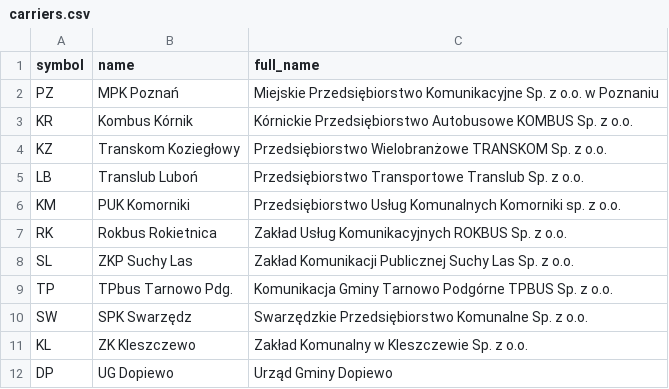
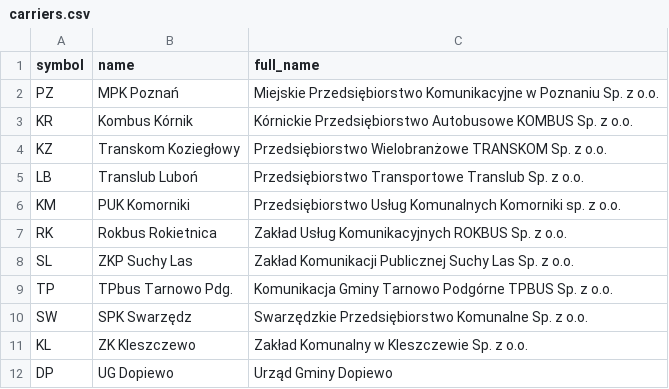
Before and after one commit to pixelsapphire/pokestops, a CSV file: data/raw/carriers.csv, drawn as a sheet.

```diff
--- a/data/raw/carriers.csv
+++ b/data/raw/carriers.csv
@@ -1,3 +1,3 @@
 symbol,name,full_name
-PZ,MPK Poznań,Miejskie Przedsiębiorstwo Komunikacyjne Sp. z o.o. w Poznaniu
+PZ,MPK Poznań,Miejskie Przedsiębiorstwo Komunikacyjne w Poznaniu Sp. z o.o.
 KR,Kombus Kórnik,Kórnickie Przedsiębiorstwo Autobusowe KOMBUS Sp. z o.o.
```
Also changed, not shown: data/raw/vehicle_models.csv, data/raw/vehicles.csv, 11 other files.
